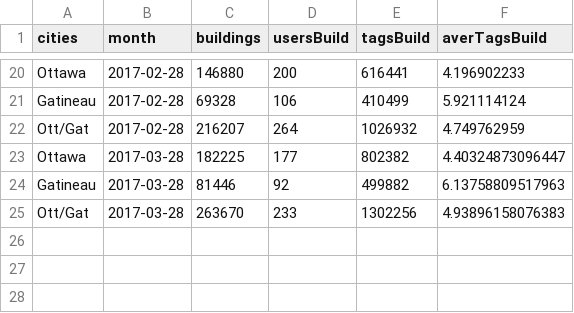
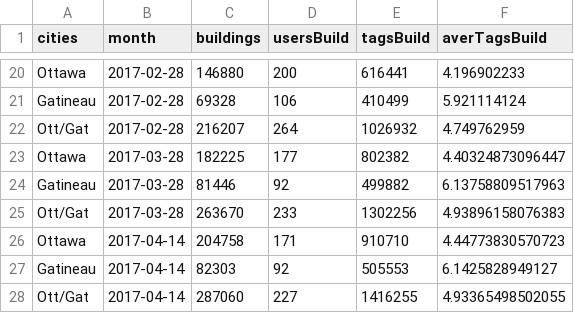
Before and after one commit to Center-for-Special-Business-Projects/JARCID, a CSV file: Buildings.csv, drawn as a sheet; only a part is shown, gaps mark what is left out.

Commit message:
Update with buildings import complete

```diff
--- a/Buildings.csv
+++ b/Buildings.csv
@@ -25 +25,4 @@
 "Ott/Gat",2017-03-28,263670,233,1302256,4.93896158076383
+"Ottawa",2017-04-14,204758,171,910710,4.44773830570723
+"Gatineau",2017-04-14,82303,92,505553,6.1425828949127
+"Ott/Gat",2017-04-14,287060,227,1416255,4.93365498502055
```
Also changed, not shown: 1 other file.
